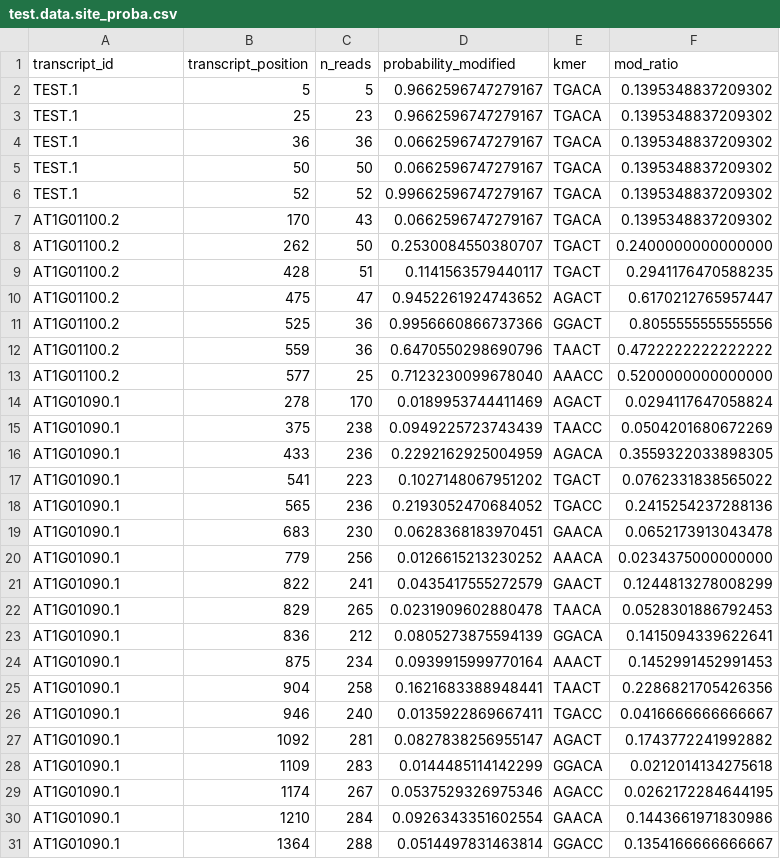
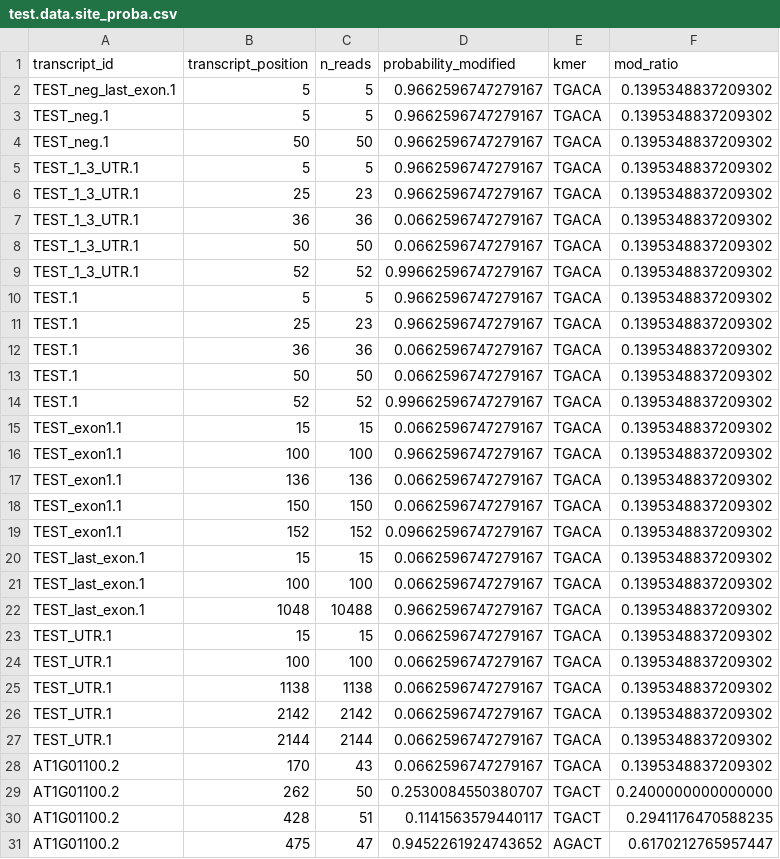
Before and after one commit to peterthorpe5/PT_interogate_m6anet_results, a CSV file: data/test.data.site_proba.csv, drawn as a sheet; only a part is shown; the shorter side is filled out with more unchanged rows; the diff names each change by its address in the sheet, - before the commit and + after, or states it on an @@ line.

Commit message:
load of testing to fix last exon error

```diff
--- a/data/test.data.site_proba.csv
+++ b/data/test.data.site_proba.csv
+row 2: TEST_neg_last_exon.1 | 5 | 5 | 0.9662596747279167 | TGACA | 0.1395348837209302
+row 3: TEST_neg.1 | 5 | 5 | 0.9662596747279167 | TGACA | 0.1395348837209302
+row 4: TEST_neg.1 | 50 | 50 | 0.9662596747279167 | TGACA | 0.1395348837209302
+row 5: TEST_1_3_UTR.1 | 5 | 5 | 0.9662596747279167 | TGACA | 0.1395348837209302
+row 6: TEST_1_3_UTR.1 | 25 | 23 | 0.9662596747279167 | TGACA | 0.1395348837209302
+row 7: TEST_1_3_UTR.1 | 36 | 36 | 0.0662596747279167 | TGACA | 0.1395348837209302
+row 8: TEST_1_3_UTR.1 | 50 | 50 | 0.0662596747279167 | TGACA | 0.1395348837209302
+row 9: TEST_1_3_UTR.1 | 52 | 52 | 0.99662596747279167 | TGACA | 0.1395348837209302
+row 15: TEST_exon1.1 | 15 | 15 | 0.0662596747279167 | TGACA | 0.1395348837209302
+row 16: TEST_exon1.1 | 100 | 100 | 0.9662596747279167 | TGACA | 0.1395348837209302
+row 17: TEST_exon1.1 | 136 | 136 | 0.0662596747279167 | TGACA | 0.1395348837209302
+row 18: TEST_exon1.1 | 150 | 150 | 0.0662596747279167 | TGACA | 0.1395348837209302
+row 19: TEST_exon1.1 | 152 | 152 | 0.09662596747279167 | TGACA | 0.1395348837209302
+row 20: TEST_last_exon.1 | 15 | 15 | 0.0662596747279167 | TGACA | 0.1395348837209302
+row 21: TEST_last_exon.1 | 100 | 100 | 0.0662596747279167 | TGACA | 0.1395348837209302
+row 22: TEST_last_exon.1 | 1048 | 10488 | 0.9662596747279167 | TGACA | 0.1395348837209302
+row 23: TEST_UTR.1 | 15 | 15 | 0.0662596747279167 | TGACA | 0.1395348837209302
+row 24: TEST_UTR.1 | 100 | 100 | 0.0662596747279167 | TGACA | 0.1395348837209302
+row 25: TEST_UTR.1 | 1138 | 1138 | 0.0662596747279167 | TGACA | 0.1395348837209302
+row 26: TEST_UTR.1 | 2142 | 2142 | 0.0662596747279167 | TGACA | 0.1395348837209302
+row 27: TEST_UTR.1 | 2144 | 2144 | 0.0662596747279167 | TGACA | 0.1395348837209302
```
Also changed, not shown: 12 other files.
